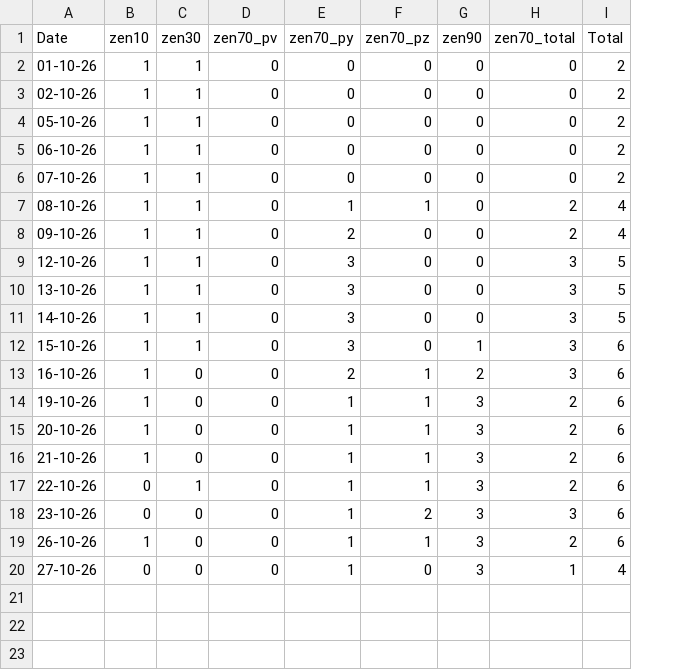
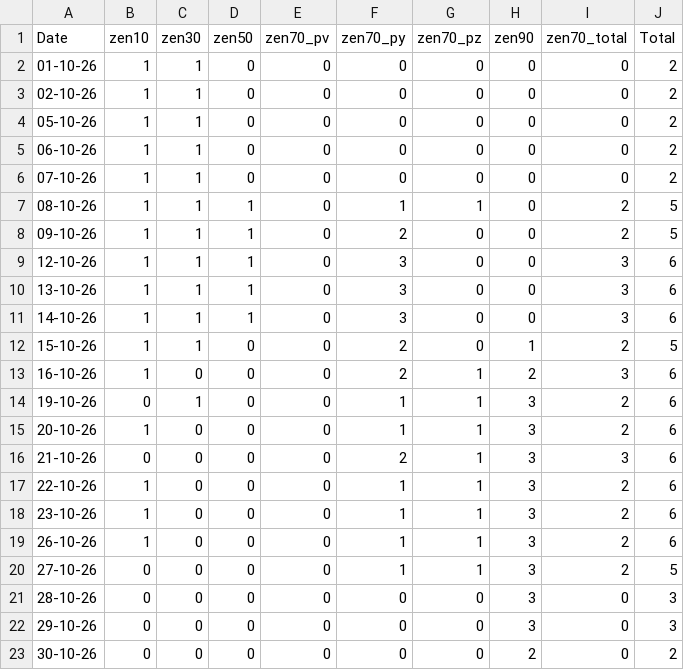
Before and after one commit to Harshbeast/Production-agent, a CSV file: output/or_tools_schedule.csv, drawn as a sheet; addresses are those after the commit; the diff names each change by its address in the sheet, - before the commit and + after, or states it on an @@ line.

Commit message:
working date function

```diff
--- a/output/or_tools_schedule.csv
+++ b/output/or_tools_schedule.csv
+column D (zen50), rows 2-20: 0 | 0 | 0 | 0 | 0 | 1 | 1 | 1 | 1 | 1 | 0 | 0 | 0 | 0 | 0 | 0 | 0 | 0 | 0
-J7:J8 (Total): 4
+J7:J8 (Total): 5
-J9:J11 (Total): 5
+J9:J11 (Total): 6
-F12 (zen70_py): 3
+F12 (zen70_py): 2
-I12 (zen70_total): 3
+I12 (zen70_total): 2
-J12 (Total): 6
+J12 (Total): 5
-B14 (zen10): 1
+B14 (zen10): 0
-C14 (zen30): 0
+C14 (zen30): 1
-B16 (zen10): 1
+B16 (zen10): 0
-F16 (zen70_py): 1
+F16 (zen70_py): 2
-I16 (zen70_total): 2
+I16 (zen70_total): 3
-B17:B18 (zen10): 0
+B17:B18 (zen10): 1
-C17 (zen30): 1
+C17 (zen30): 0
-G18 (zen70_pz): 2
+G18 (zen70_pz): 1
-I18 (zen70_total): 3
+I18 (zen70_total): 2
-G20 (zen70_pz): 0
+G20 (zen70_pz): 1
-I20 (zen70_total): 1
+I20 (zen70_total): 2
-J20 (Total): 4
+J20 (Total): 5
+row 21: 28-10-26 | 0 | 0 | 0 | 0 | 0 | 0 | 3 | 0 | 3
+row 22: 29-10-26 | 0 | 0 | 0 | 0 | 0 | 0 | 3 | 0 | 3
+row 23: 30-10-26 | 0 | 0 | 0 | 0 | 0 | 0 | 2 | 0 | 2
```
Also changed, not shown: output/daily_material_consumption.csv, output/material_availability_on_date.csv, 5 other files.
